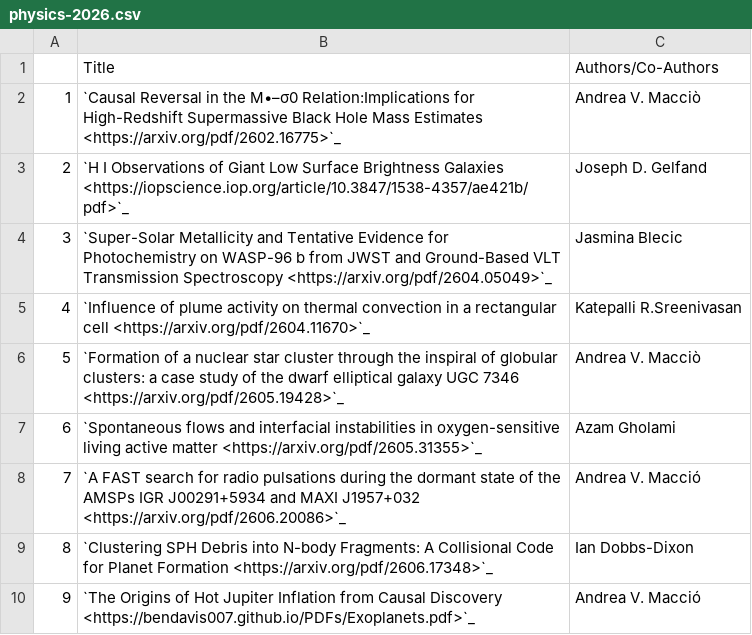
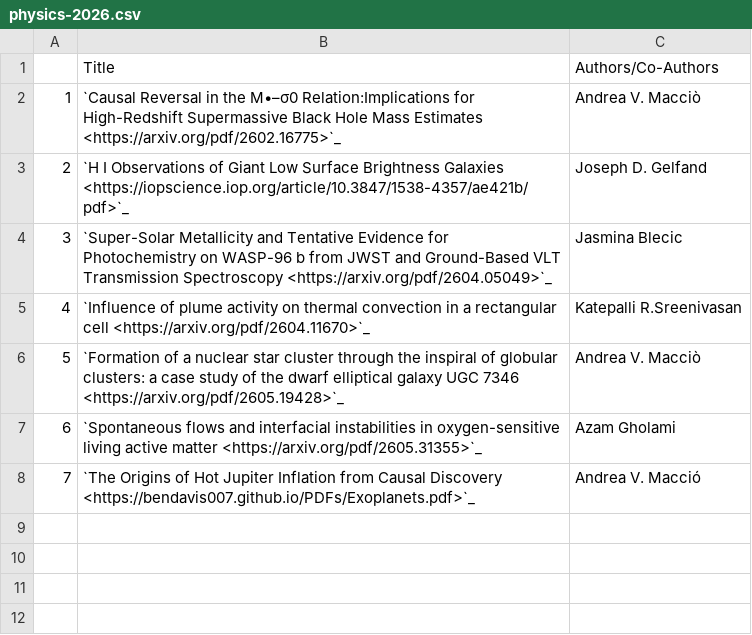
Before and after one commit to NYUAD-CRC/crc-docs, a CSV file: source/hpc/research/data/physics-2026.csv, drawn as a sheet; removed rows and columns are numbered as before the commit, all else as after; the diff names each change by its address in the sheet, - before the commit and + after, or states it on an @@ line.

Commit message:
Removed 2 physics enteries from CASS as no direct mention.

```diff
--- a/source/hpc/research/data/physics-2026.csv
+++ b/source/hpc/research/data/physics-2026.csv
-row 8: 7 | `A FAST search for radio pulsations during the dormant state of the AMSPs IGR J00291+5934 and MAXI J1957+032 <https://arxiv.org/pdf/2606.20086>`_ | Andrea V. Macció
-row 9: 8 | `Clustering SPH Debris into N-body Fragments: A Collisional Code for Planet Formation <https://arxiv.org/pdf/2606.17348>`_ | Ian Dobbs-Dixon
@@ column A renumbered from row 8 down @@
```
Also changed, not shown: 1 other file.
